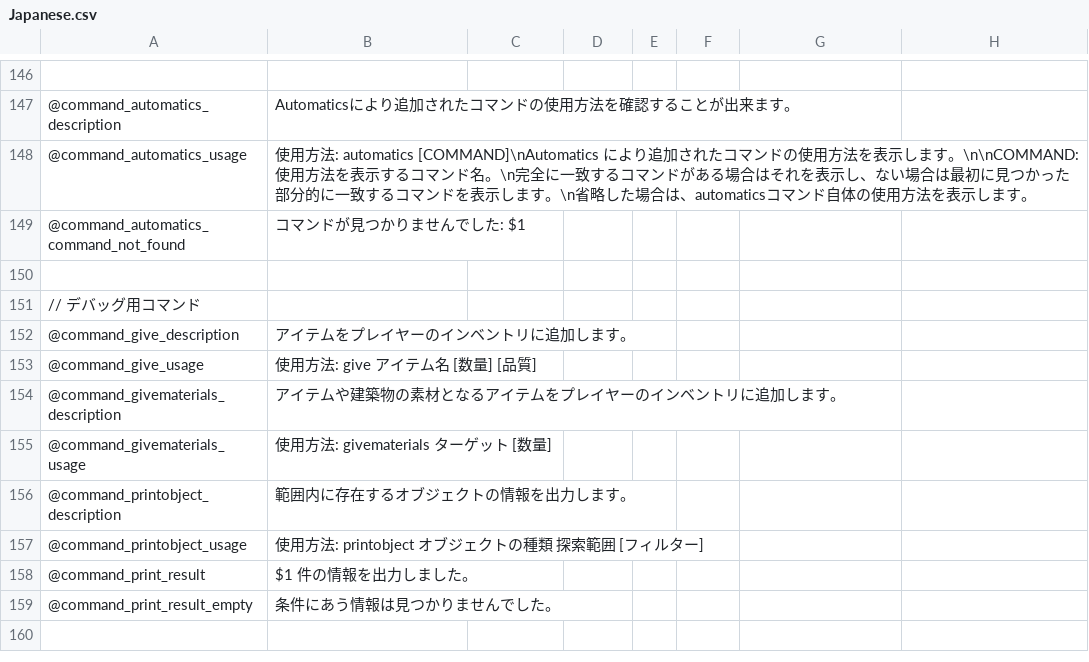
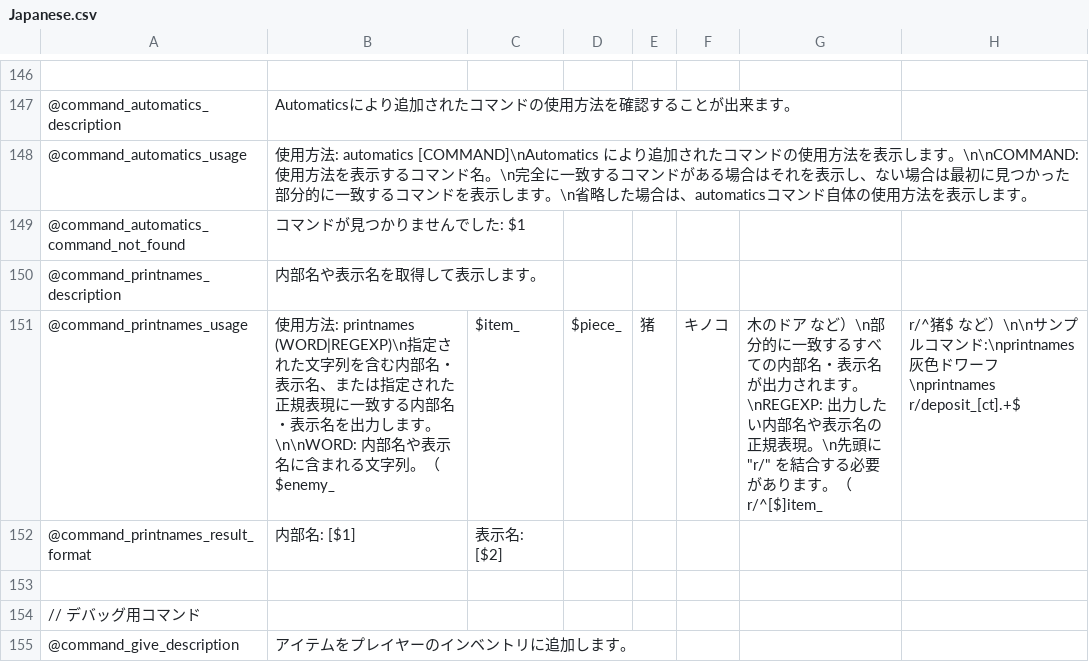
Before and after one commit to eideehi/valheim-automatics, a CSV file: Automatics/Languages/Japanese.csv, drawn as a sheet; only a part is shown, gaps mark what is left out; the shorter side is filled out with more unchanged rows; the diff names each change by its address in the sheet, - before the commit and + after, or states it on an @@ line.

Commit message:
Add command to output internal and display names

```diff
--- a/Automatics/Languages/Japanese.csv
+++ b/Automatics/Languages/Japanese.csv
+row 150: @command_printnames_description | 内部名や表示名を取得して表示します。
+row 151: @command_printnames_usage | 使用方法: printnames (WORD|REGEXP)\n指定された文字列を含む内部名・表示名、または指定された正規表現に一致する内部名・表示名を出力します。\n\nWORD: 内部名や表示名に含まれる文字列。（$enemy_ | $item_ | $piece_ | 猪 | キノコ | 木のドア など）\n部分的に一致するすべての内部名・表示名が出力されます。\nREGEXP: 出力したい内部名や表示名の正規表現。\n先頭に "r/" を結合する必要があります。（r/^[$]item_ | r/^猪$ など）\n\nサンプルコマンド:\nprintnames 灰色ドワーフ\nprintnames r/deposit_[ct].+$
+row 152: @command_printnames_result_format | 内部名: [$1] | 表示名: [$2]
```
Also changed, not shown: Automatics/Languages/English.csv, 2 other files.
